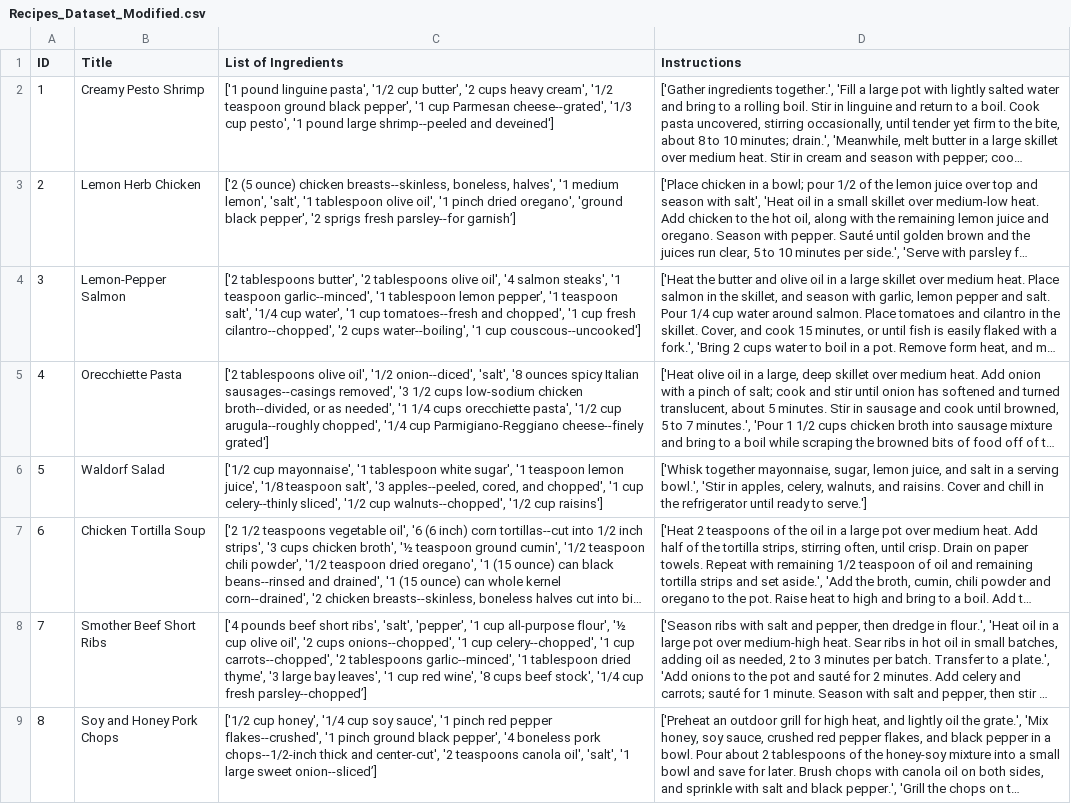
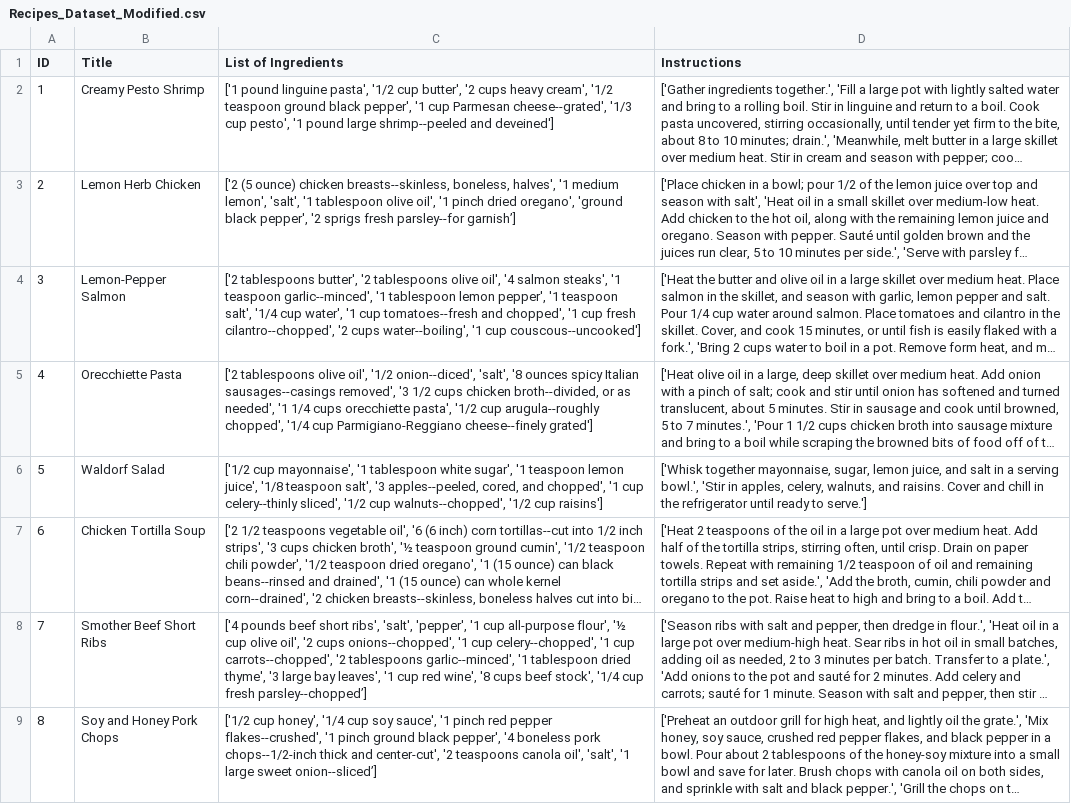
Before and after one commit to aquizon/FindMyRecipes, a CSV file: Recipes_Dataset_Modified.csv, drawn as a sheet; only a part is shown; long unchanged cells end in …; the diff covers the shown part only; the diff names each change by its address in the sheet, - before the commit and + after, or states it on an @@ line.

Commit message:
few modifications

```diff
--- a/Recipes_Dataset_Modified.csv
+++ b/Recipes_Dataset_Modified.csv
-C5 (List of Ingredients): …1/2 cups low-sodium chicken broth--divided,…
+C5 (List of Ingredients): …1/2 cups chicken broth--divided,…
```
Also changed, not shown: 3 edited cells elsewhere in this file.
